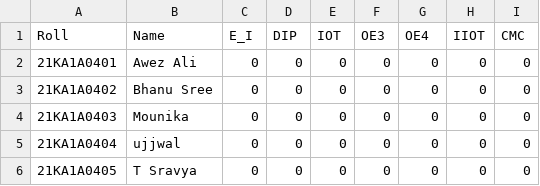
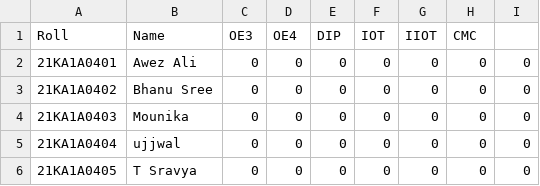
Before and after one commit to iiotlab/Attendance-Model, a CSV file: Org_Data.csv, drawn as a sheet; only a part is shown.

Commit message:
Update Org_Data.csv

```diff
--- a/Org_Data.csv
+++ b/Org_Data.csv
@@ -1,2 +1,2 @@
-Roll,Name,E_I,DIP,IOT,OE3,OE4,IIOT,CMC
+Roll,Name,OE3,OE4,DIP,IOT,IIOT,CMC
 21KA1A0401,Awez Ali,0,0,0,0,0,0,0
```
